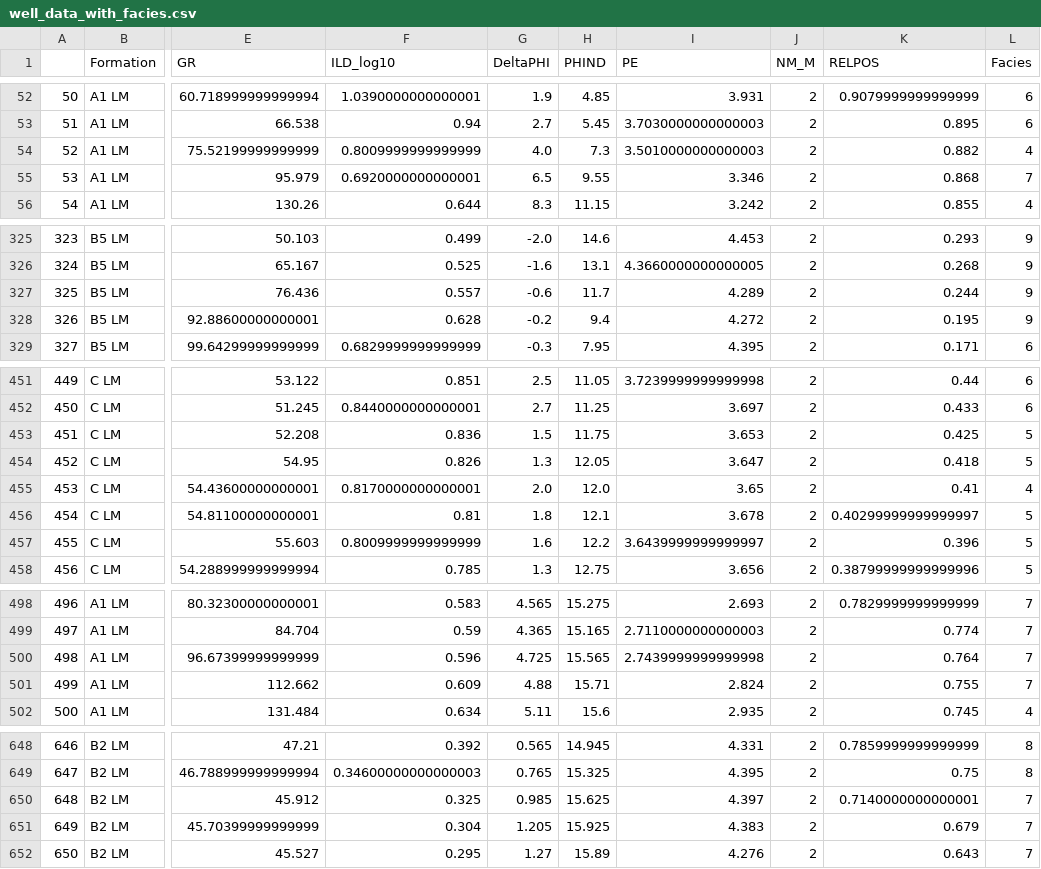
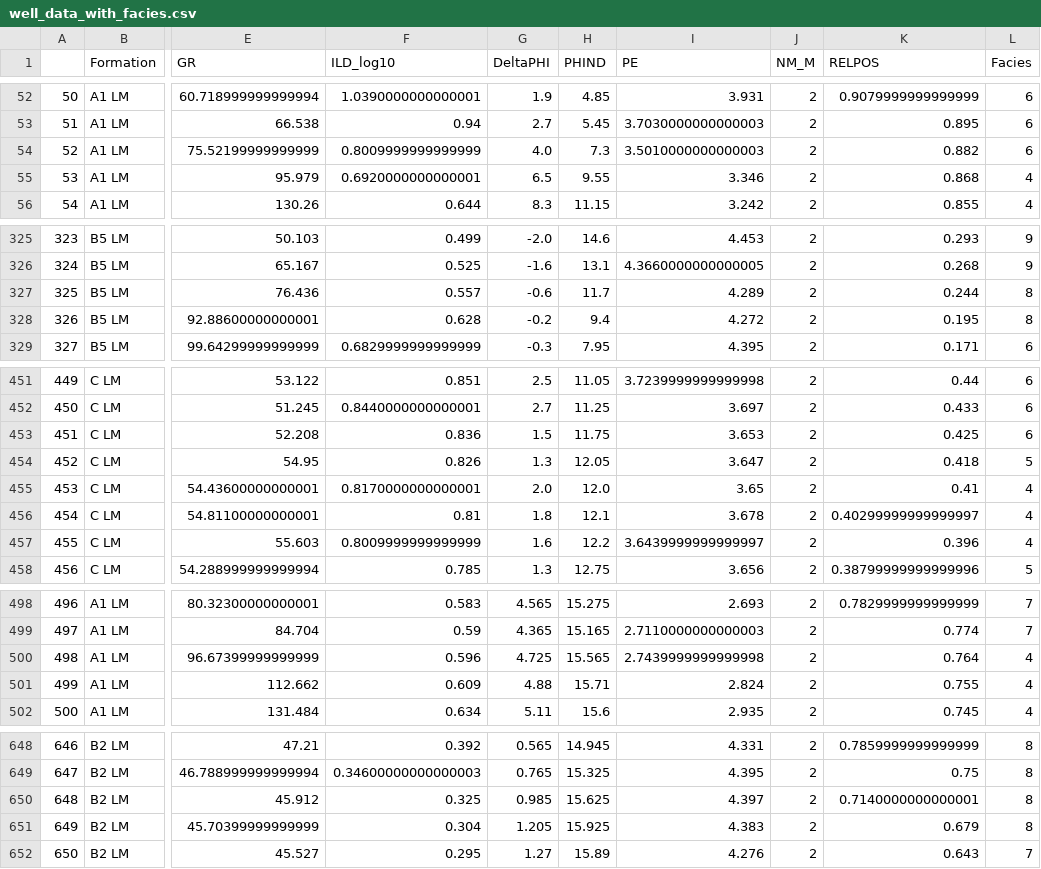
Before and after one commit to lperozzi/2016-ml-contest_liamlearn, a CSV file: CannedGeo_/well_data_with_facies.csv, drawn as a sheet; only a part is shown, gaps mark what is left out; the diff covers the shown part only; the diff names each change by its address in the sheet, - before the commit and + after, or states it on an @@ line.

Commit message:
canned_geo update

```diff
--- a/CannedGeo_/well_data_with_facies.csv
+++ b/CannedGeo_/well_data_with_facies.csv
-L54 (Facies): 4
+L54 (Facies): 6
-L55 (Facies): 7
+L55 (Facies): 4
-L327:L328 (Facies): 9
+L327:L328 (Facies): 8
-L453 (Facies): 5
+L453 (Facies): 6
-L456:L457 (Facies): 5
+L456:L457 (Facies): 4
-L500:L501 (Facies): 7
+L500:L501 (Facies): 4
-L650:L651 (Facies): 7
+L650:L651 (Facies): 8
```
Also changed, not shown: 17 edited cells elsewhere in this file, 8 other files.
